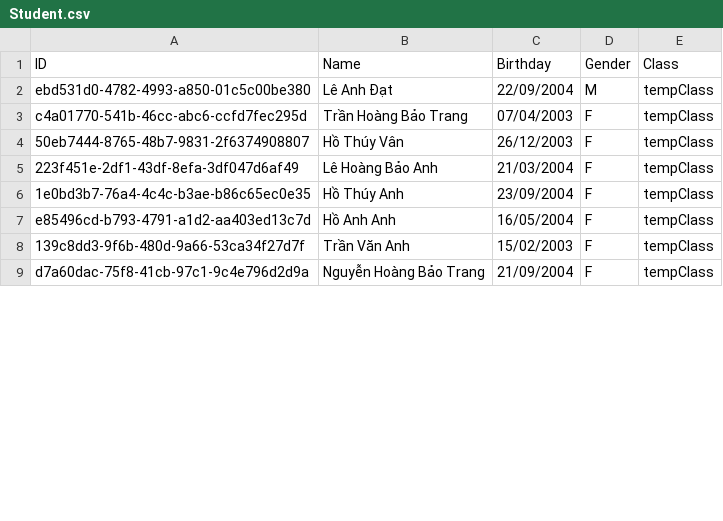
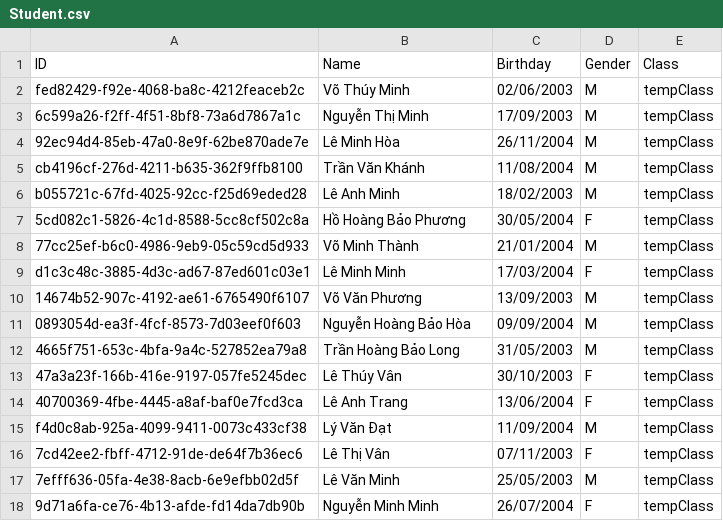
Before and after one commit to NinhGiang/SE1401-PRN292, a CSV file: LAB1/Student.csv, drawn as a sheet; only a part is shown; the diff covers the shown part only.

```diff
--- a/LAB1/Student.csv
+++ b/LAB1/Student.csv
@@ -1,9 +1,18 @@
 ID, Name, Birthday, Gender, Class
-ebd531d0-4782-4993-a850-01c5c00be380, Lê Anh Đạt, 22/09/2004, M, tempClass
-c4a01770-541b-46cc-abc6-ccfd7fec295d, Trần Hoàng Bảo Trang, 07/04/2003, F, tempClass
-50eb7444-8765-48b7-9831-2f6374908807, Hồ Thúy Vân, 26/12/2003, F, tempClass
-223f451e-2df1-43df-8efa-3df047d6af49, Lê Hoàng Bảo Anh, 21/03/2004, F, tempClass
-1e0bd3b7-76a4-4c4c-b3ae-b86c65ec0e35, Hồ Thúy Anh, 23/09/2004, F, tempClass
-e85496cd-b793-4791-a1d2-aa403ed13c7d, Hồ Anh Anh, 16/05/2004, F, tempClass
-139c8dd3-9f6b-480d-9a66-53ca34f27d7f, Trần Văn Anh, 15/02/2003, F, tempClass
-d7a60dac-75f8-41cb-97c1-9c4e796d2d9a, Nguyễn Hoàng Bảo Trang, 21/09/2004, F, tempClass
+fed82429-f92e-4068-ba8c-4212feaceb2c, Võ Thúy Minh, 02/06/2003, M, tempClass
+6c599a26-f2ff-4f51-8bf8-73a6d7867a1c, Nguyễn Thị Minh, 17/09/2003, M, tempClass
+92ec94d4-85eb-47a0-8e9f-62be870ade7e, Lê Minh Hòa, 26/11/2004, M, tempClass
+cb4196cf-276d-4211-b635-362f9ffb8100, Trần Văn Khánh, 11/08/2004, M, tempClass
+b055721c-67fd-4025-92cc-f25d69eded28, Lê Anh Minh, 18/02/2003, M, tempClass
+5cd082c1-5826-4c1d-8588-5cc8cf502c8a, Hồ Hoàng Bảo Phương, 30/05/2004, F, tempClass
+77cc25ef-b6c0-4986-9eb9-05c59cd5d933, Võ Minh Thành, 21/01/2004, M, tempClass
+d1c3c48c-3885-4d3c-ad67-87ed601c03e1, Lê Minh Minh, 17/03/2004, F, tempClass
+14674b52-907c-4192-ae61-6765490f6107, Võ Văn Phương, 13/09/2003, M, tempClass
+0893054d-ea3f-4fcf-8573-7d03eef0f603, Nguyễn Hoàng Bảo Hòa, 09/09/2004, M, tempClass
+4665f751-653c-4bfa-9a4c-527852ea79a8, Trần Hoàng Bảo Long, 31/05/2003, M, tempClass
+47a3a23f-166b-416e-9197-057fe5245dec, Lê Thúy Vân, 30/10/2003, F, tempClass
+40700369-4fbe-4445-a8af-baf0e7fcd3ca, Lê Anh Trang, 13/06/2004, F, tempClass
+f4d0c8ab-925a-4099-9411-0073c433cf38, Lý Văn Đạt, 11/09/2004, M, tempClass
+7cd42ee2-fbff-4712-91de-de64f7b36ec6, Lê Thị Vân, 07/11/2003, F, tempClass
+7efff636-05fa-4e38-8acb-6e9efbb02d5f, Lê Văn Minh, 25/05/2003, M, tempClass
+9d71a6fa-ce76-4b13-afde-fd14da7db90b, Nguyễn Minh Minh, 26/07/2004, F, tempClass
```
Also changed, not shown: 9 removed rows and 9 edited cells elsewhere in this file, LAB1/Class.csv, LAB1/Field.csv, 3 other files.
